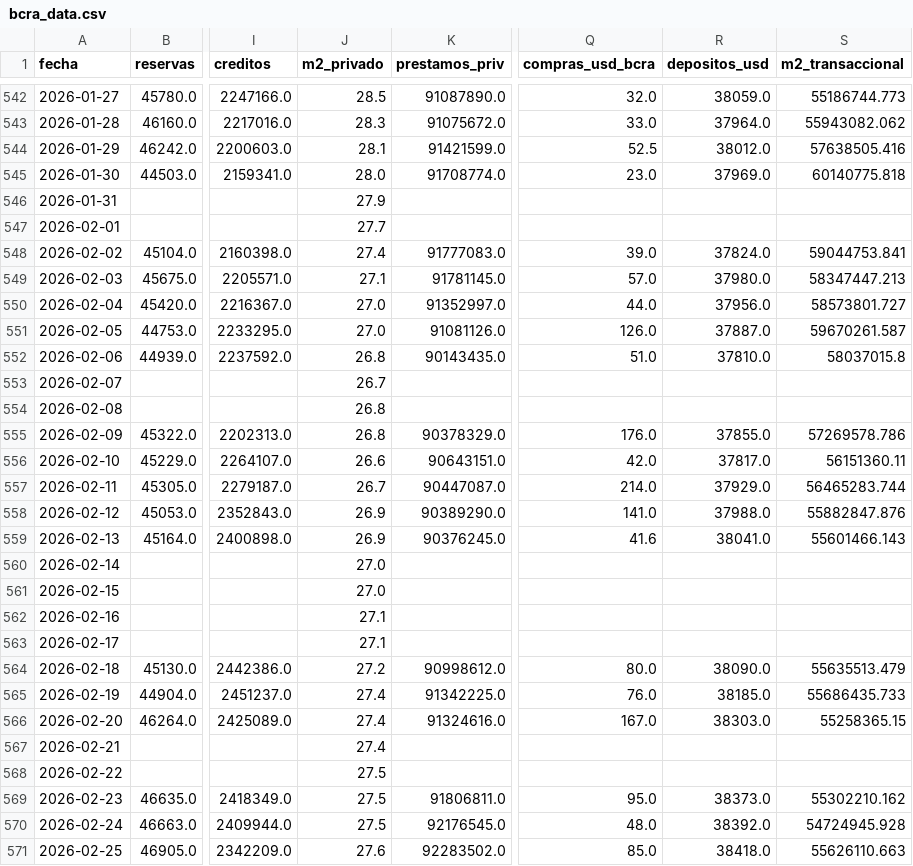
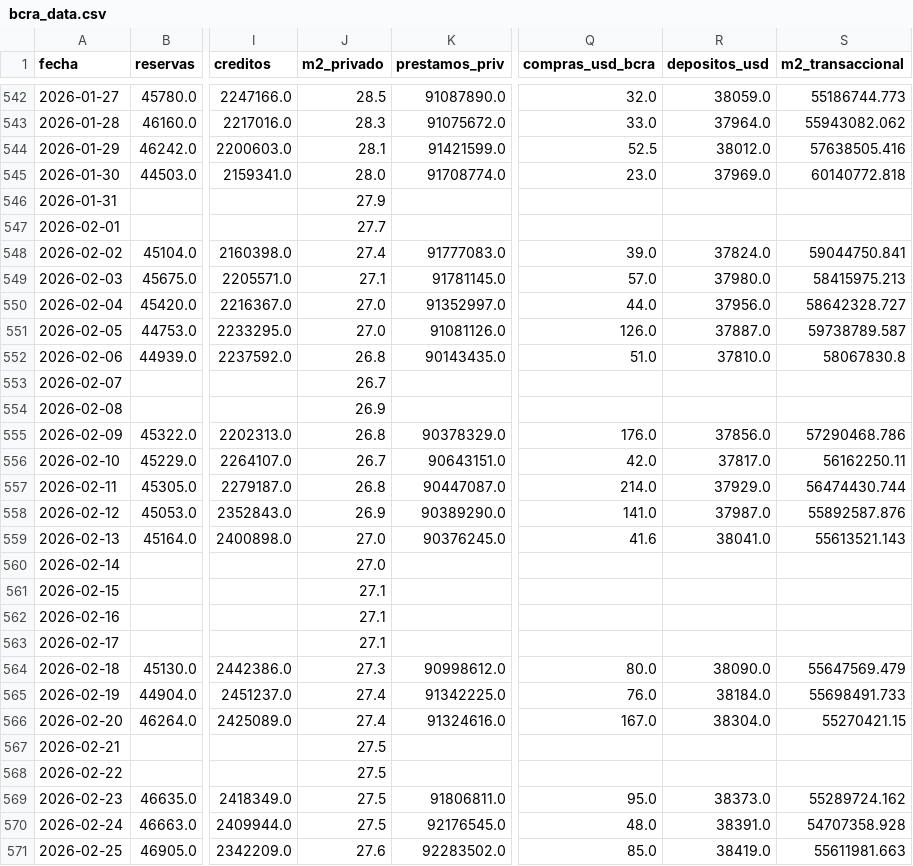
Before and after one commit to garciaborgheslautaro/acavalores-monitor-macro, a CSV file: data/bcra_data.csv, drawn as a sheet; only a part is shown, gaps mark what is left out; the diff covers the shown part only; the diff names each change by its address in the sheet, - before the commit and + after, or states it on an @@ line.

```diff
--- a/data/bcra_data.csv
+++ b/data/bcra_data.csv
-S545 (m2_transaccional): 60140775.818
+S545 (m2_transaccional): 60140772.818
-S548 (m2_transaccional): 59044753.841
+S548 (m2_transaccional): 59044750.841
-S549 (m2_transaccional): 58347447.213
+S549 (m2_transaccional): 58415975.213
-S550 (m2_transaccional): 58573801.727
+S550 (m2_transaccional): 58642328.727
-S551 (m2_transaccional): 59670261.587
+S551 (m2_transaccional): 59738789.587
-S552 (m2_transaccional): 58037015.8
+S552 (m2_transaccional): 58067830.8
-J554 (m2_privado): 26.8
+J554 (m2_privado): 26.9
-R555 (depositos_usd): 37855.0
+R555 (depositos_usd): 37856.0
-S555 (m2_transaccional): 57269578.786
+S555 (m2_transaccional): 57290468.786
-J556 (m2_privado): 26.6
+J556 (m2_privado): 26.7
-S556 (m2_transaccional): 56151360.11
+S556 (m2_transaccional): 56162250.11
-J557 (m2_privado): 26.7
+J557 (m2_privado): 26.8
-S557 (m2_transaccional): 56465283.744
+S557 (m2_transaccional): 56474430.744
-R558 (depositos_usd): 37988.0
+R558 (depositos_usd): 37987.0
-S558 (m2_transaccional): 55882847.876
+S558 (m2_transaccional): 55892587.876
-J559 (m2_privado): 26.9
+J559 (m2_privado): 27.0
-S559 (m2_transaccional): 55601466.143
+S559 (m2_transaccional): 55613521.143
-J561 (m2_privado): 27.0
+J561 (m2_privado): 27.1
-J564 (m2_privado): 27.2
+J564 (m2_privado): 27.3
-S564 (m2_transaccional): 55635513.479
+S564 (m2_transaccional): 55647569.479
-R565 (depositos_usd): 38185.0
+R565 (depositos_usd): 38184.0
-S565 (m2_transaccional): 55686435.733
+S565 (m2_transaccional): 55698491.733
-R566 (depositos_usd): 38303.0
+R566 (depositos_usd): 38304.0
-S566 (m2_transaccional): 55258365.15
+S566 (m2_transaccional): 55270421.15
-J567 (m2_privado): 27.4
+J567 (m2_privado): 27.5
-S569 (m2_transaccional): 55302210.162
+S569 (m2_transaccional): 55289724.162
-R570 (depositos_usd): 38392.0
+R570 (depositos_usd): 38391.0
-S570 (m2_transaccional): 54724945.928
+S570 (m2_transaccional): 54707358.928
-R571 (depositos_usd): 38418.0
+R571 (depositos_usd): 38419.0
-S571 (m2_transaccional): 55626110.663
+S571 (m2_transaccional): 55611981.663
```
Also changed, not shown: 98 edited cells elsewhere in this file, data/actividad_data.csv, data/itcrm_data.csv, 6 other files.
